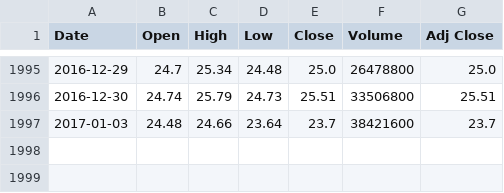
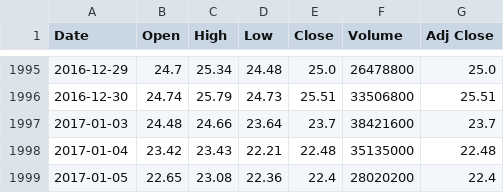
Before and after one commit to jhlu871/trading, a CSV file: data/VXX.csv, drawn as a sheet; only a part is shown, gaps mark what is left out; the diff names each change by its address in the sheet, - before the commit and + after, or states it on an @@ line.

```diff
--- a/data/VXX.csv
+++ b/data/VXX.csv
+row 1998: 2017-01-04 | 23.42 | 23.43 | 22.21 | 22.48 | 35135000 | 22.48
+row 1999: 2017-01-05 | 22.65 | 23.08 | 22.36 | 22.4 | 28020200 | 22.4
```
Also changed, not shown: data/IEF.csv, data/SPY.csv, 10 other files.
